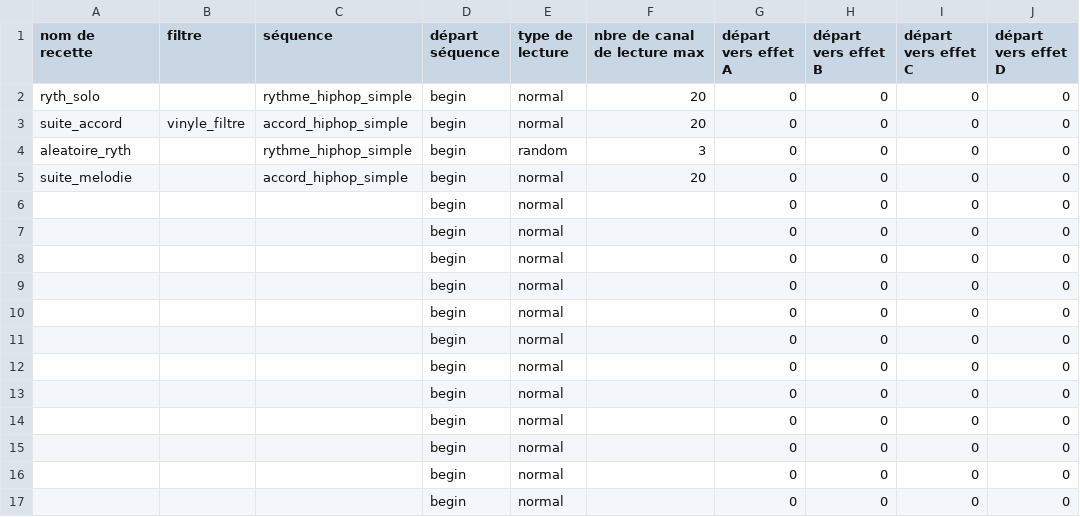
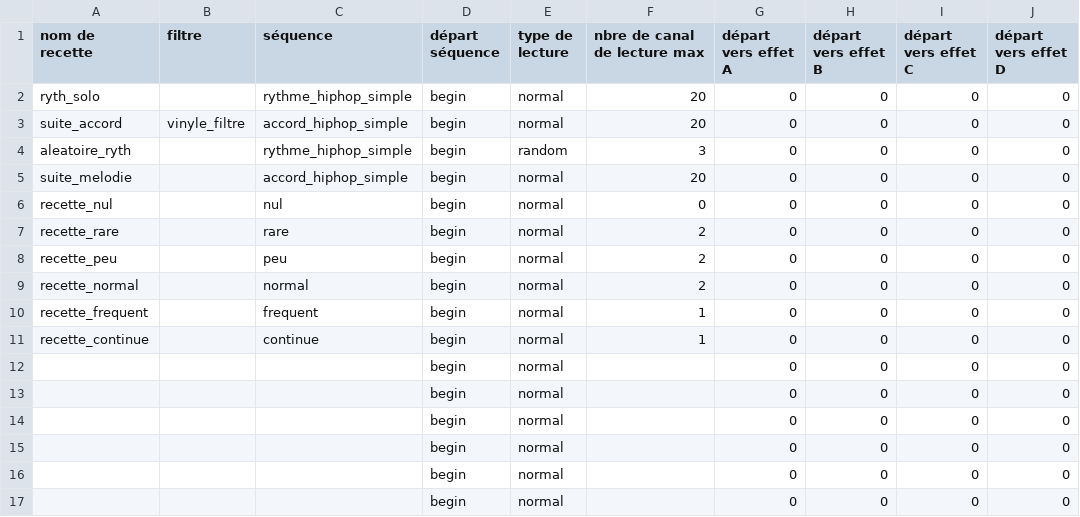
Before and after one commit to LR69/Scadong, a CSV file: raspberry/fichiers_csv/recettes.csv, drawn as a sheet; only a part is shown; the diff names each change by its address in the sheet, - before the commit and + after, or states it on an @@ line.

```diff
--- a/raspberry/fichiers_csv/recettes.csv
+++ b/raspberry/fichiers_csv/recettes.csv
-A6 (nom de recette): (empty)
+A6 (nom de recette): recette_nul
-C6 (séquence): (empty)
+C6 (séquence): nul
-F6 (nbre de canal de lecture max): (empty)
+F6 (nbre de canal de lecture max): 0
-A7 (nom de recette): (empty)
+A7 (nom de recette): recette_rare
-C7 (séquence): (empty)
+C7 (séquence): rare
-F7:F9 (nbre de canal de lecture max): (empty)
+F7:F9 (nbre de canal de lecture max): 2
-A8 (nom de recette): (empty)
+A8 (nom de recette): recette_peu
-C8 (séquence): (empty)
+C8 (séquence): peu
-A9 (nom de recette): (empty)
+A9 (nom de recette): recette_normal
-C9 (séquence): (empty)
+C9 (séquence): normal
-A10 (nom de recette): (empty)
+A10 (nom de recette): recette_frequent
-C10 (séquence): (empty)
+C10 (séquence): frequent
-F10:F11 (nbre de canal de lecture max): (empty)
+F10:F11 (nbre de canal de lecture max): 1
-A11 (nom de recette): (empty)
+A11 (nom de recette): recette_continue
-C11 (séquence): (empty)
+C11 (séquence): continue
```
Also changed, not shown: raspberry/fichiers_csv/conditions.csv, raspberry/fichiers_csv/filtres.csv, 4 other files.
